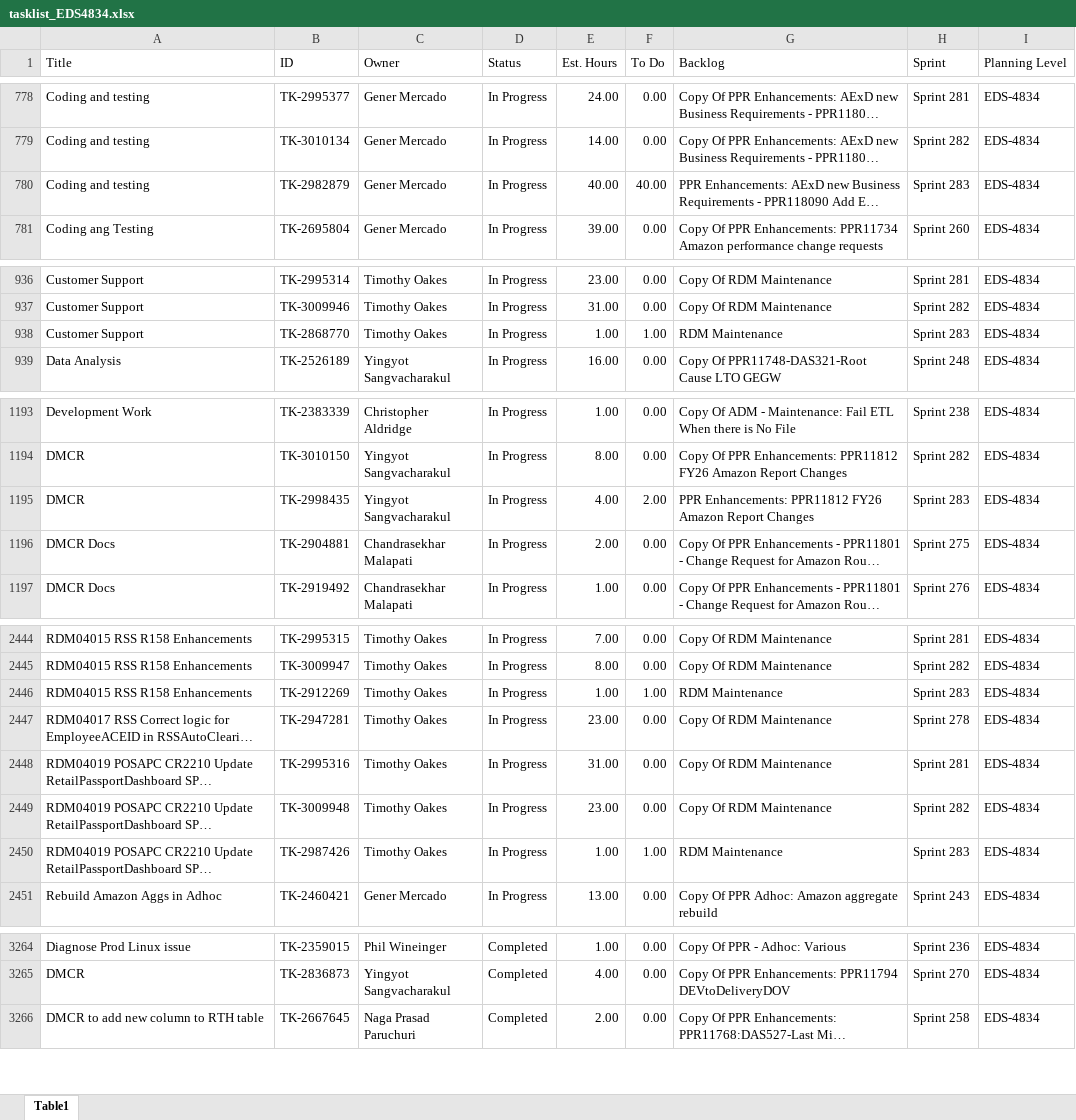
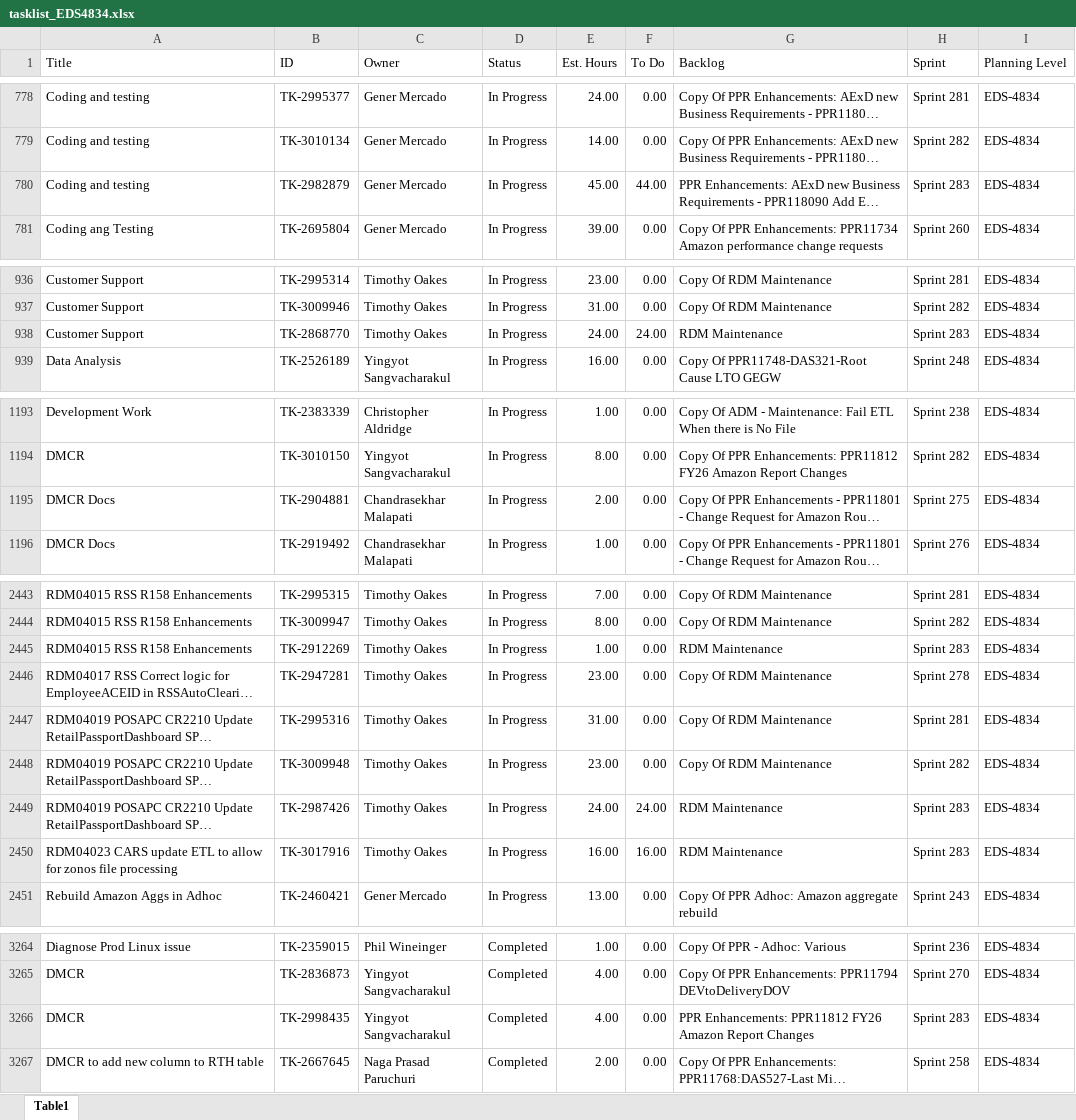
Before and after one commit to casey-smith-usps/versionone-dashboard, an Excel workbook: tasklist_EDS4834.xlsx, sheet Table1, drawn as a sheet; only a part is shown, gaps mark what is left out; long unchanged cells end in …; values as stored, in another font and other column widths than the file's, no borders; removed rows and columns are numbered as before the commit, all else as after; the diff covers the shown part only; the diff names each change by its address in the sheet, - before the commit and + after, or states it on an @@ line.

```diff
--- a/tasklist_EDS4834.xlsx (sheet Table1)
+++ b/tasklist_EDS4834.xlsx (sheet Table1)
-E780 (Est. Hours): 40.00
+E780 (Est. Hours): 45.00
-F780 (To Do): 40.00
+F780 (To Do): 44.00
-E938 (Est. Hours): 1.00
+E938 (Est. Hours): 24.00
-F938 (To Do): 1.00
+F938 (To Do): 24.00
-row 1195: DMCR | TK-2998435 | Yingyot Sangvacharakul | In Progress | 4.00 | 2.00 | PPR Enhancements: PPR11812 FY26 Amazon Report Changes | Sprint 283 | EDS-4834
-F2445 (To Do): 1.00
+F2445 (To Do): 0.00
-E2449 (Est. Hours): 1.00
+E2449 (Est. Hours): 24.00
-F2449 (To Do): 1.00
+F2449 (To Do): 24.00
+row 2450: RDM04023 CARS update ETL to allow for zonos file processing | TK-3017916 | Timothy Oakes | In Progress | 16.00 | 16.00 | RDM Maintenance | Sprint 283 | EDS-4834
+row 3266: DMCR | TK-2998435 | Yingyot Sangvacharakul | Completed | 4.00 | 0.00 | PPR Enhancements: PPR11812 FY26 Amazon Report Changes | Sprint 283 | EDS-4834
```
Also changed, not shown: 14 edited cells elsewhere in this sheet, tasklist_CDAS6441.xlsx, tasklist_EEB9372.xlsx, 5 other files.
